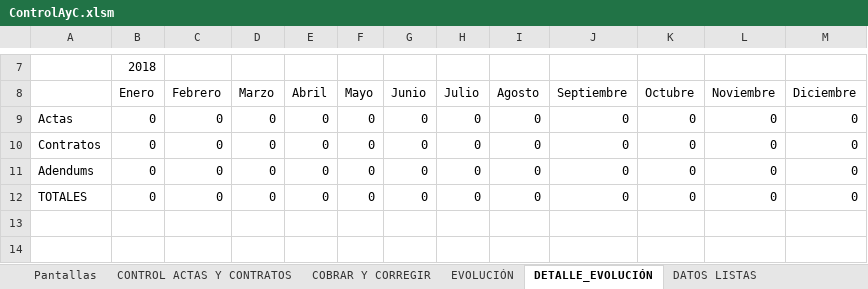
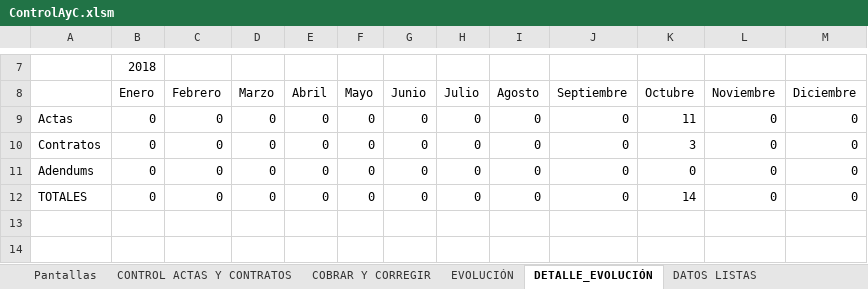
Before and after one commit to eilo/ControlTramites, an Excel workbook: ControlAyC.xlsm, sheet DETALLE_EVOLUCIÓN, drawn as a sheet; only a part is shown, gaps mark what is left out; values as stored, in another font and other column widths than the file's, no borders; the diff names each change by its address in the sheet, - before the commit and + after, or states it on an @@ line.

```diff
--- a/ControlAyC.xlsm (sheet DETALLE_EVOLUCIÓN)
+++ b/ControlAyC.xlsm (sheet DETALLE_EVOLUCIÓN)
-K9 (Octubre): 0
+K9 (Octubre): 11
-K10 (Octubre): 0
+K10 (Octubre): 3
-K12 (Octubre): 0
+K12 (Octubre): 14
```
Also changed, not shown: sheet CONTROL ACTAS Y CONTRATOS, sheet COBRAR Y CORREGIR, formulas that keep their value, charts or pictures, 1 other file.
